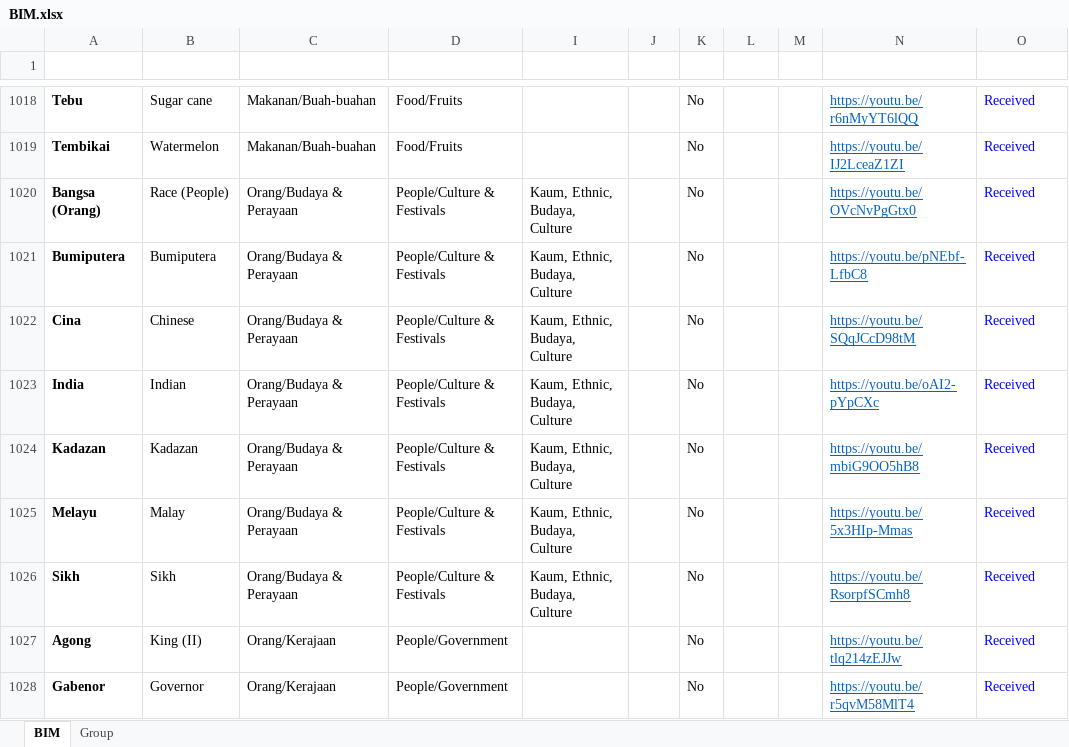
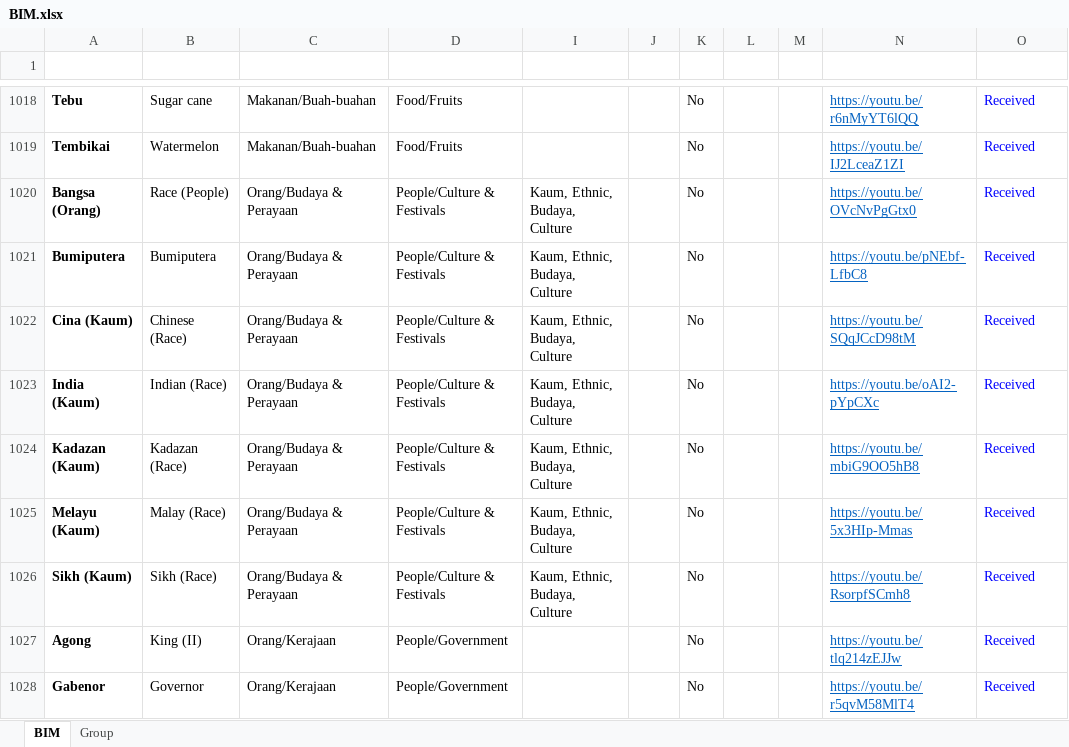
Before and after one commit to malaysiafederationofthedeaf/ggb-mfd-project, an Excel workbook: public/assets/BIM.xlsx, sheet BIM, drawn as a sheet; only a part is shown, gaps mark what is left out; values as stored, in another font and other column widths than the file's, no borders; charts and pictures and conditional formats and table styles not drawn; the diff names each change by its address in the sheet, - before the commit and + after, or states it on an @@ line.

Commit message:
update BIM Sheet kaum

```diff
--- a/public/assets/BIM.xlsx (sheet BIM)
+++ b/public/assets/BIM.xlsx (sheet BIM)
-A1022 (Perkataan): Cina
+A1022 (Perkataan): Cina (Kaum)
-B1022 (Word): Chinese
+B1022 (Word): Chinese (Race)
-A1023 (Perkataan): India
+A1023 (Perkataan): India (Kaum)
-B1023 (Word): Indian
+B1023 (Word): Indian (Race)
-A1024 (Perkataan): Kadazan
+A1024 (Perkataan): Kadazan (Kaum)
-B1024 (Word): Kadazan
+B1024 (Word): Kadazan (Race)
-A1025 (Perkataan): Melayu
+A1025 (Perkataan): Melayu (Kaum)
-B1025 (Word): Malay
+B1025 (Word): Malay (Race)
-A1026 (Perkataan): Sikh
+A1026 (Perkataan): Sikh (Kaum)
-B1026 (Word): Sikh
+B1026 (Word): Sikh (Race)
```
